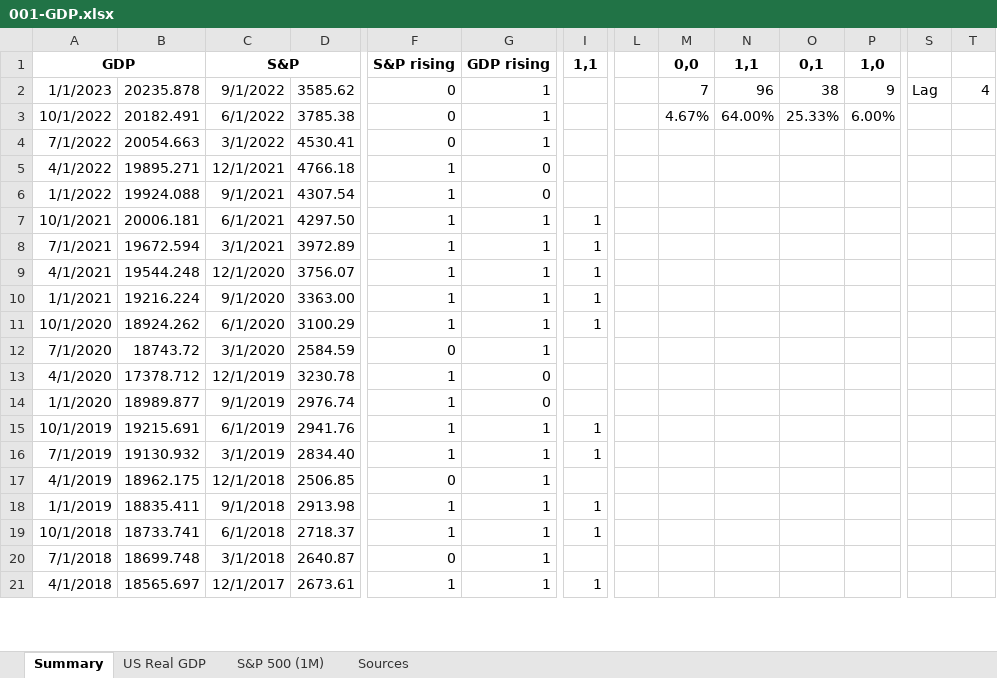
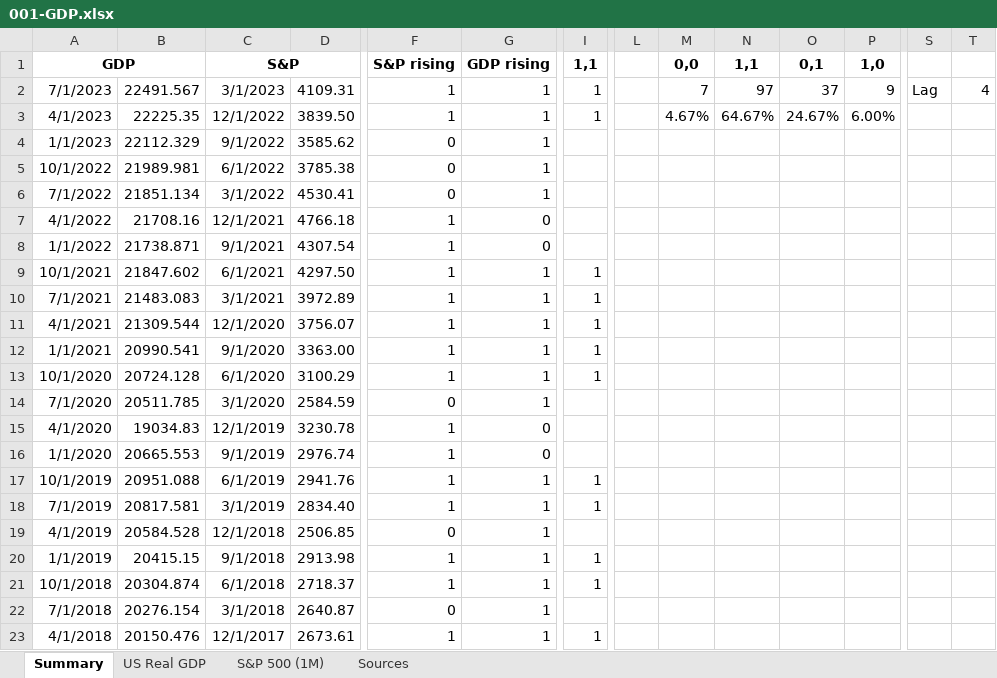
Before and after one commit to Necksus/TradingData, an Excel workbook: Excel/001-GDP.xlsx, sheet Summary, drawn as a sheet; only a part is shown, gaps mark what is left out; values as stored, in another font and other column widths than the file's, no borders; addresses are those after the commit; rows hold the shown columns only; the diff covers the shown part only; the diff names each change by its address in the sheet, - before the commit and + after, or states it on an @@ line.

```diff
--- a/Excel/001-GDP.xlsx (sheet Summary)
+++ b/Excel/001-GDP.xlsx (sheet Summary)
+row 2: 7/1/2023 | 22491.567 | 3/1/2023 | 4109.31 | 1 | 1 | 1 |  | 7 | 97 | 37 | 9 | Lag | 4
+row 3: 4/1/2023 | 22225.35 | 12/1/2022 | 3839.50 | 1 | 1 | 1 |  | 4.67% | 64.67% | 24.67% | 6.00%
-B4: 20235.878
+B4: 22112.329
-M4: 7
+M4: (empty)
-N4: 96
+N4: (empty)
-O4: 38
+O4: (empty)
-P4: 9
+P4: (empty)
-S4: Lag
+S4: (empty)
-T4: 4
+T4: (empty)
-B5: 20182.491
+B5: 21989.981
-M5: 4.67%
+M5: (empty)
-N5: 64.00%
+N5: (empty)
-O5: 25.33%
+O5: (empty)
-P5: 6.00%
+P5: (empty)
-B6: 20054.663
+B6: 21851.134
-B7: 19895.271
+B7: 21708.16
-B8: 19924.088
+B8: 21738.871
-B9: 20006.181
+B9: 21847.602
-B10: 19672.594
+B10: 21483.083
-B11: 19544.248
+B11: 21309.544
-B12: 19216.224
+B12: 20990.541
-B13: 18924.262
+B13: 20724.128
-B14: 18743.72
+B14: 20511.785
-B15: 17378.712
+B15: 19034.83
-B16: 18989.877
+B16: 20665.553
-B17: 19215.691
+B17: 20951.088
-B18: 19130.932
+B18: 20817.581
-B19: 18962.175
+B19: 20584.528
-B20: 18835.411
+B20: 20415.15
-B21: 18733.741
+B21: 20304.874
-B22: 18699.748
+B22: 20276.154
-B23: 18565.697
+B23: 20150.476
```
Also changed, not shown: 2 removed rows and 289 edited cells elsewhere in this sheet, sheet US Real GDP, sheet S&P 500 (1M), formulas that keep their value, Excel/002-US Bonds.xlsx, Excel/003-Corporate Bonds.xlsx, 2 other files.
